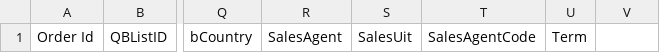
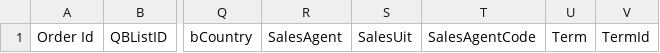
Before and after one commit to panya1234/DHAS, a CSV file: dhas_nodejs/CSV/WRITE/Orders/Indonesia/ordersIN.csv, drawn as a sheet; only a part is shown, gaps mark what is left out; the diff names each change by its address in the sheet, - before the commit and + after, or states it on an @@ line.

Commit message:
and Term Id

```diff
--- a/dhas_nodejs/CSV/WRITE/Orders/Indonesia/ordersIN.csv
+++ b/dhas_nodejs/CSV/WRITE/Orders/Indonesia/ordersIN.csv
-V1: (empty)
+V1: TermId
```
Also changed, not shown: dhas_nodejs/CSV/WRITE/Orders/North_Vietnam/ordersNV.csv, dhas_nodejs/CSV/WRITE/Orders/Philippines/ordersPH.csv, 8 other files.
